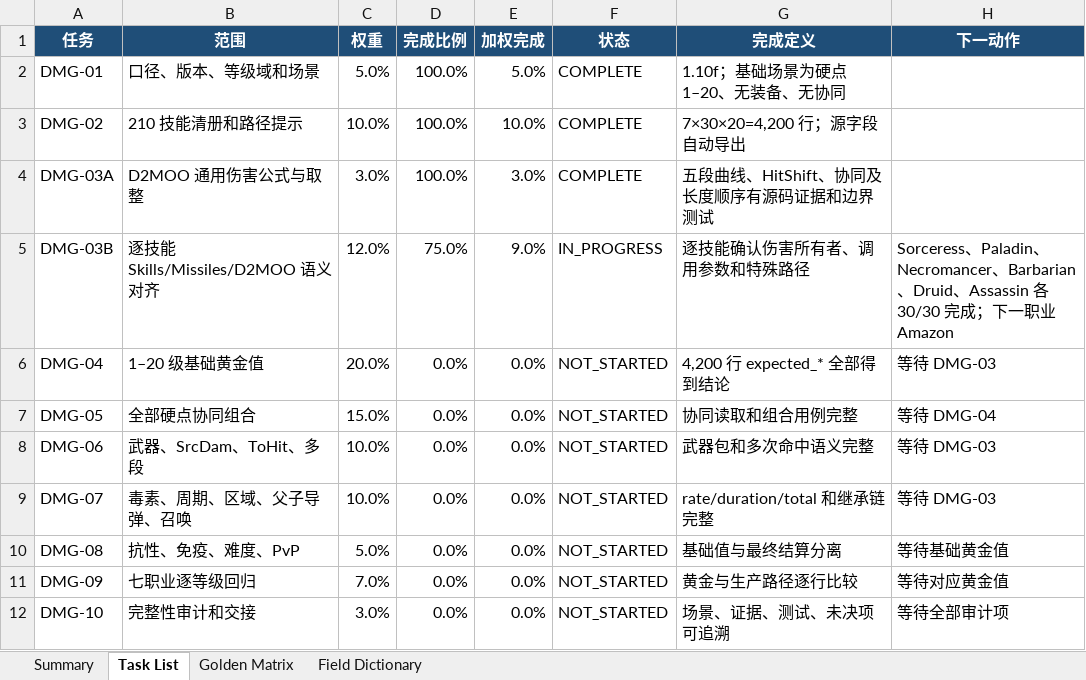
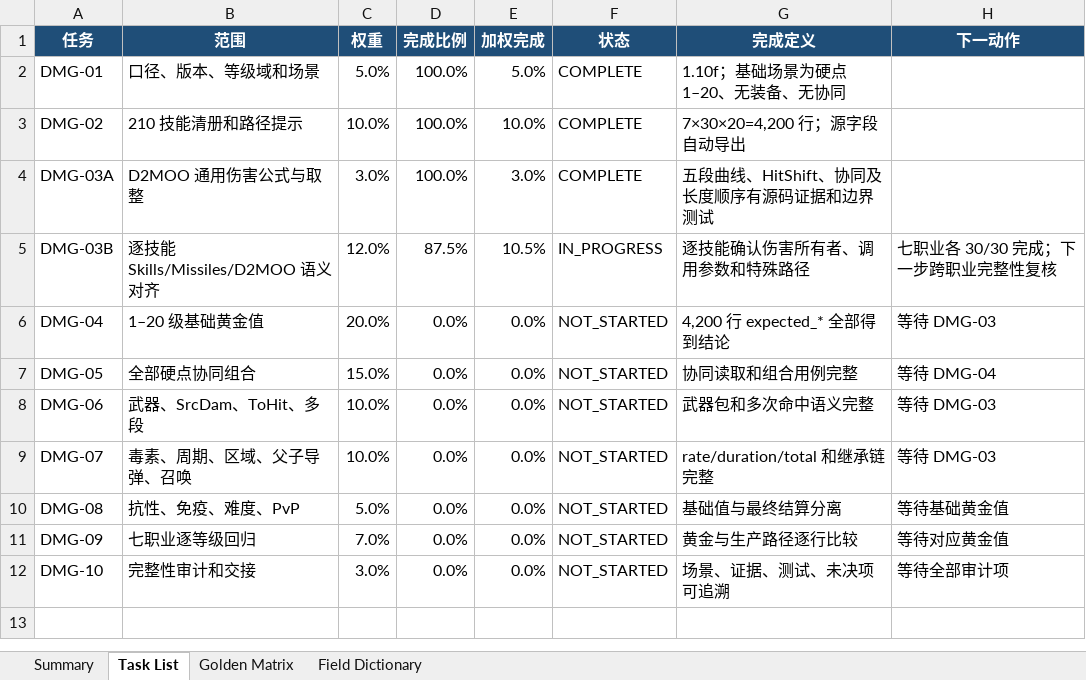
Before and after one commit to femgwei/riiablo, an Excel workbook: docs/skill-damage-golden-matrix.xlsx, sheet Task List, drawn as a sheet; values as stored, in another font and other column widths than the file's, no borders; table styles not drawn; the diff names each change by its address in the sheet, - before the commit and + after, or states it on an @@ line.

Commit message:
docs: audit Amazon damage ownership

```diff
--- a/docs/skill-damage-golden-matrix.xlsx (sheet Task List)
+++ b/docs/skill-damage-golden-matrix.xlsx (sheet Task List)
-D5 (完成比例): 75.0%
+D5 (完成比例): 87.5%
-E5 (加权完成): 9.0%
+E5 (加权完成): 10.5%
-H5 (下一动作): Sorceress、Paladin、Necromancer、Barbarian、Druid、Assassin 各 30/30 完成；下一职业 Amazon
+H5 (下一动作): 七职业各 30/30 完成；下一步跨职业完整性复核
```
Also changed, not shown: sheet Summary, 5 other files.
